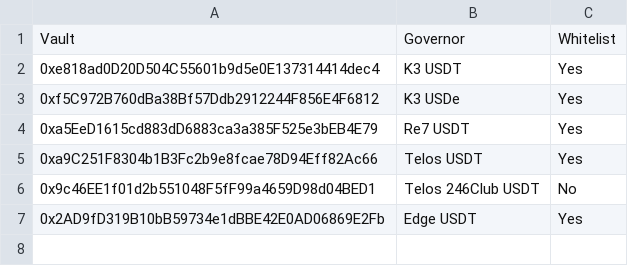
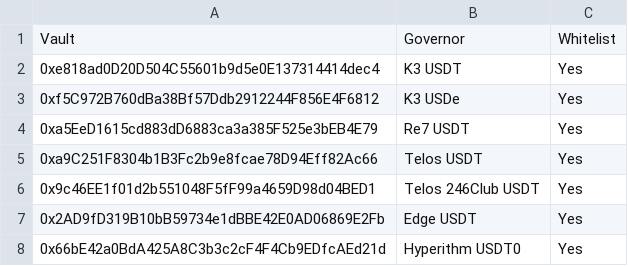
Before and after one commit to euler-xyz/evk-periphery, a CSV file: script/production/plasma/governedPerspectiveVaults/EulerEarnGovernedPerspectiveVaults.csv, drawn as a sheet.

```diff
--- a/script/production/plasma/governedPerspectiveVaults/EulerEarnGovernedPerspectiveVaults.csv
+++ b/script/production/plasma/governedPerspectiveVaults/EulerEarnGovernedPerspectiveVaults.csv
@@ -5,3 +5,4 @@ Vault,Governor,Whitelist
 0xa9C251F8304b1B3Fc2b9e8fcae78D94Eff82Ac66,Telos USDT,Yes
-0x9c46EE1f01d2b551048F5fF99a4659D98d04BED1,Telos 246Club USDT,No
+0x9c46EE1f01d2b551048F5fF99a4659D98d04BED1,Telos 246Club USDT,Yes
 0x2AD9fD319B10bB59734e1dBBE42E0AD06869E2Fb,Edge USDT,Yes
+0x66bE42a0BdA425A8C3b3c2cF4F4Cb9EDfcAEd21d,Hyperithm USDT0,Yes
```
Also changed, not shown: script/production/plasma/governedPerspectiveVaults/GovernedPerspectiveVaults.csv.
